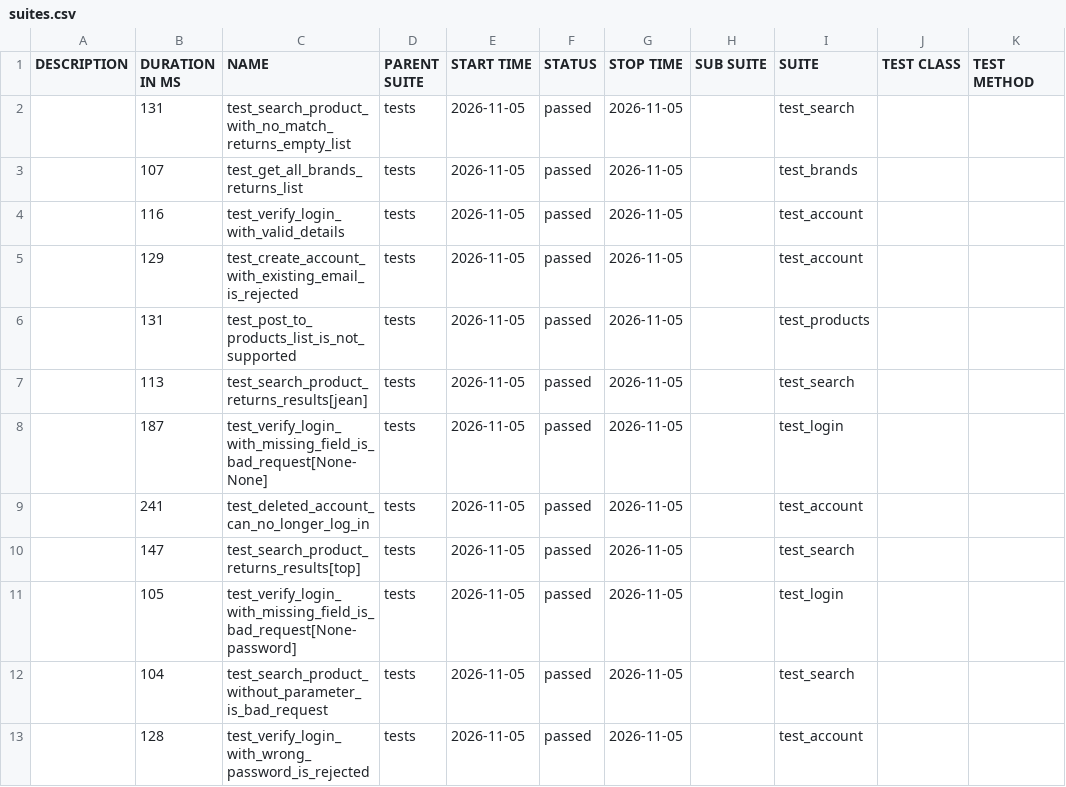
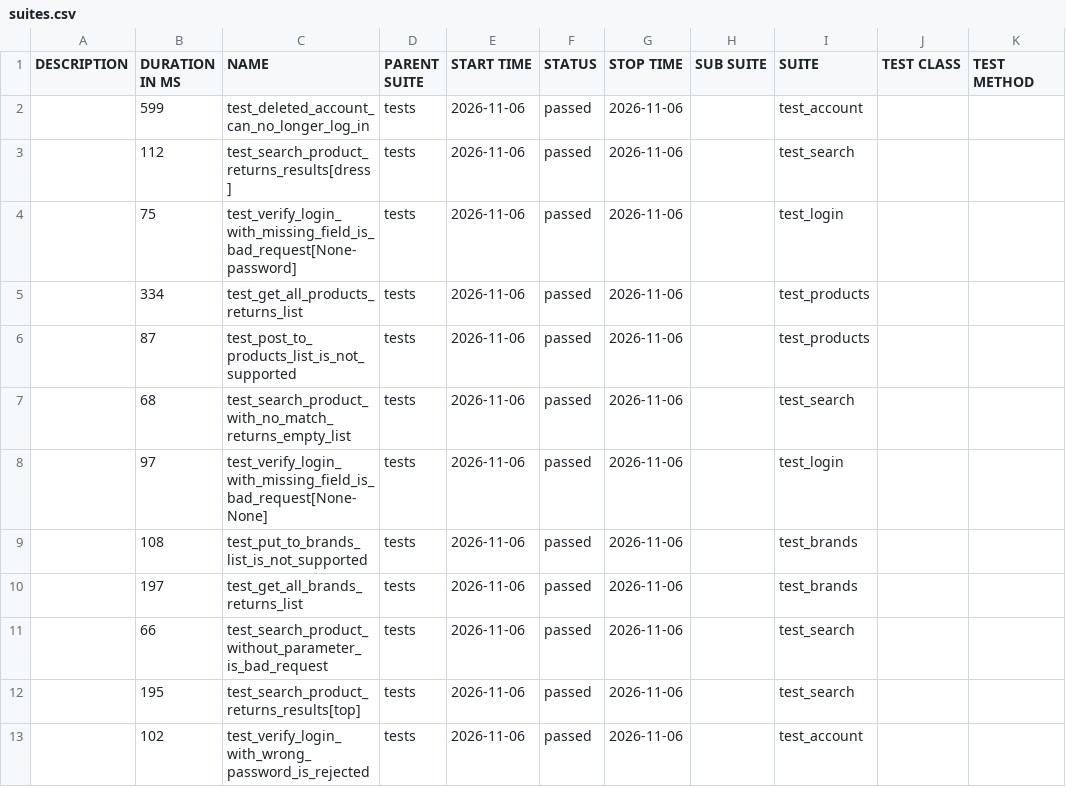
Before and after one commit to filip-wierzbicki-qa/uitap-automation, a CSV file: api/data/suites.csv, drawn as a sheet; only a part is shown; the diff covers the shown part only.

```diff
--- a/api/data/suites.csv
+++ b/api/data/suites.csv
@@ -1,13 +1,13 @@
 "DESCRIPTION","DURATION IN MS","NAME","PARENT SUITE","START TIME","STATUS","STOP TIME","SUB SUITE","SUITE","TEST CLASS","TEST METHOD"
-"","131","test_search_product_with_no_match_returns_empty_list","tests","2026-11-05","passed","2026-11-05","","test_search","",""
-"","107","test_get_all_brands_returns_list","tests","2026-11-05","passed","2026-11-05","","test_brands","",""
-"","116","test_verify_login_with_valid_details","tests","2026-11-05","passed","2026-11-05","","test_account","",""
-"","129","test_create_account_with_existing_email_is_rejected","tests","2026-11-05","passed","2026-11-05","","test_account","",""
-"","131","test_post_to_products_list_is_not_supported","tests","2026-11-05","passed","2026-11-05","","test_products","",""
-"","113","test_search_product_returns_results[jean]","tests","2026-11-05","passed","2026-11-05","","test_search","",""
-"","187","test_verify_login_with_missing_field_is_bad_request[None-None]","tests","2026-11-05","passed","2026-11-05","","test_login","",""
-"","241","test_deleted_account_can_no_longer_log_in","tests","2026-11-05","passed","2026-11-05","","test_account","",""
-"","147","test_search_product_returns_results[top]","tests","2026-11-05","passed","2026-11-05","","test_search","",""
-"","105","test_verify_login_with_missing_field_is_bad_request[None-password]","tests","2026-11-05","passed","2026-11-05","","test_login","",""
-"","104","test_search_product_without_parameter_is_bad_request","tests","2026-11-05","passed","2026-11-05","","test_search","",""
-"","128","test_verify_login_with_wrong_password_is_rejected","tests","2026-11-05","passed","2026-11-05","","test_account","",""
+"","599","test_deleted_account_can_no_longer_log_in","tests","2026-11-06","passed","2026-11-06","","test_account","",""
+"","112","test_search_product_returns_results[dress]","tests","2026-11-06","passed","2026-11-06","","test_search","",""
+"","75","test_verify_login_with_missing_field_is_bad_request[None-password]","tests","2026-11-06","passed","2026-11-06","","test_login","",""
+"","334","test_get_all_products_returns_list","tests","2026-11-06","passed","2026-11-06","","test_products","",""
+"","87","test_post_to_products_list_is_not_supported","tests","2026-11-06","passed","2026-11-06","","test_products","",""
+"","68","test_search_product_with_no_match_returns_empty_list","tests","2026-11-06","passed","2026-11-06","","test_search","",""
+"","97","test_verify_login_with_missing_field_is_bad_request[None-None]","tests","2026-11-06","passed","2026-11-06","","test_login","",""
+"","108","test_put_to_brands_list_is_not_supported","tests","2026-11-06","passed","2026-11-06","","test_brands","",""
+"","197","test_get_all_brands_returns_list","tests","2026-11-06","passed","2026-11-06","","test_brands","",""
+"","66","test_search_product_without_parameter_is_bad_request","tests","2026-11-06","passed","2026-11-06","","test_search","",""
+"","195","test_search_product_returns_results[top]","tests","2026-11-06","passed","2026-11-06","","test_search","",""
+"","102","test_verify_login_with_wrong_password_is_rejected","tests","2026-11-06","passed","2026-11-06","","test_account","",""
```
Also changed, not shown: 1 added row, 1 removed row and 12 edited cells elsewhere in this file, 50 other files.
